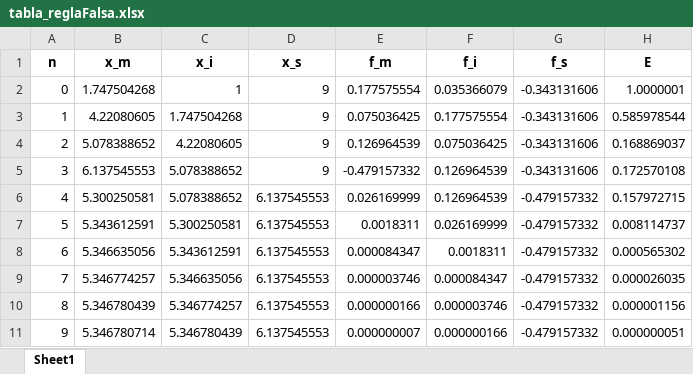
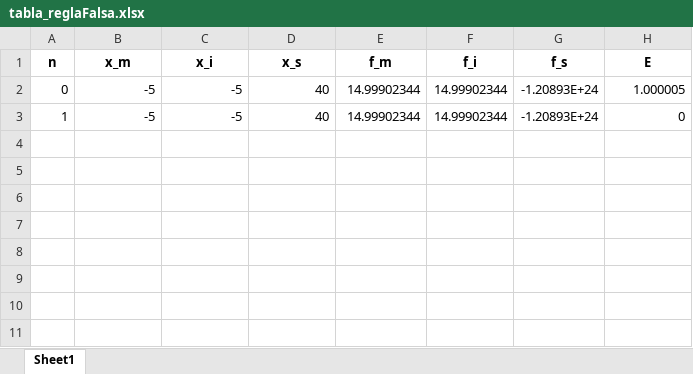
Before and after one commit to EvelynZapata20/SolveIT, an Excel workbook: app/tables/tabla_reglaFalsa.xlsx, sheet Sheet1, drawn as a sheet; values as stored, in another font and other column widths than the file's, no borders; the diff names each change by its address in the sheet, - before the commit and + after, or states it on an @@ line.

```diff
--- a/app/tables/tabla_reglaFalsa.xlsx (sheet Sheet1)
+++ b/app/tables/tabla_reglaFalsa.xlsx (sheet Sheet1)
-B2 (x_m): 1.747504268
+B2 (x_m): -5
-C2 (x_i): 1
+C2 (x_i): -5
-D2:D3 (x_s): 9
+D2:D3 (x_s): 40
-E2 (f_m): 0.177575554
+E2 (f_m): 14.99902344
-F2 (f_i): 0.035366079
+F2 (f_i): 14.99902344
-G2:G3 (f_s): -0.343131606
+G2:G3 (f_s): -1.20893E+24
-H2 (E): 1.0000001
+H2 (E): 1.000005
-B3 (x_m): 4.22080605
+B3 (x_m): -5
-C3 (x_i): 1.747504268
+C3 (x_i): -5
-E3 (f_m): 0.075036425
+E3 (f_m): 14.99902344
-F3 (f_i): 0.177575554
+F3 (f_i): 14.99902344
-H3 (E): 0.585978544
+H3 (E): 0
-row 4: 2 | 5.078388652 | 4.22080605 | 9 | 0.126964539 | 0.075036425 | -0.343131606 | 0.168869037
-row 5: 3 | 6.137545553 | 5.078388652 | 9 | -0.479157332 | 0.126964539 | -0.343131606 | 0.172570108
-row 6: 4 | 5.300250581 | 5.078388652 | 6.137545553 | 0.026169999 | 0.126964539 | -0.479157332 | 0.157972715
-row 7: 5 | 5.343612591 | 5.300250581 | 6.137545553 | 0.0018311 | 0.026169999 | -0.479157332 | 0.008114737
-row 8: 6 | 5.346635056 | 5.343612591 | 6.137545553 | 0.000084347 | 0.0018311 | -0.479157332 | 0.000565302
-row 9: 7 | 5.346774257 | 5.346635056 | 6.137545553 | 0.000003746 | 0.000084347 | -0.479157332 | 0.000026035
-row 10: 8 | 5.346780439 | 5.346774257 | 6.137545553 | 0.000000166 | 0.000003746 | -0.479157332 | 0.000001156
-row 11: 9 | 5.346780714 | 5.346780439 | 6.137545553 | 0.000000007 | 0.000000166 | -0.479157332 | 0.000000051
```
Also changed, not shown: app/tables/tabla_jacobi.xlsx, app/tables/tabla_pf.xlsx, 45 other files.
